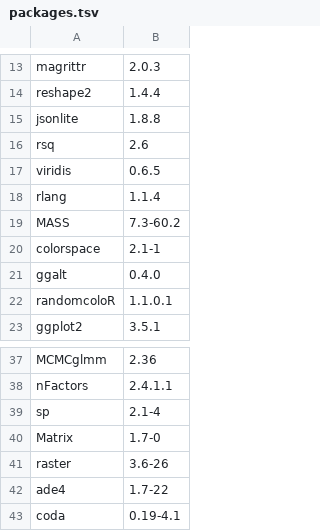
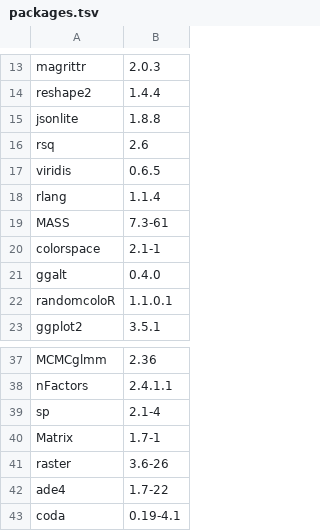
Before and after one commit to HedvigS/predicting_number_lgs_in_remote_oceania, a TSV file: code/data/packages.tsv, drawn as a sheet; only a part is shown, gaps mark what is left out.

Commit message:
Update packages.tsv

```diff
--- a/code/data/packages.tsv
+++ b/code/data/packages.tsv
@@ -18,3 +18,3 @@ viridis	0.6.5
 rlang	1.1.4
-MASS	7.3-60.2
+MASS	7.3-61
 colorspace	2.1-1
@@ -39,3 +39,3 @@ nFactors	2.4.1.1
 sp	2.1-4
-Matrix	1.7-0
+Matrix	1.7-1
 raster	3.6-26
```
